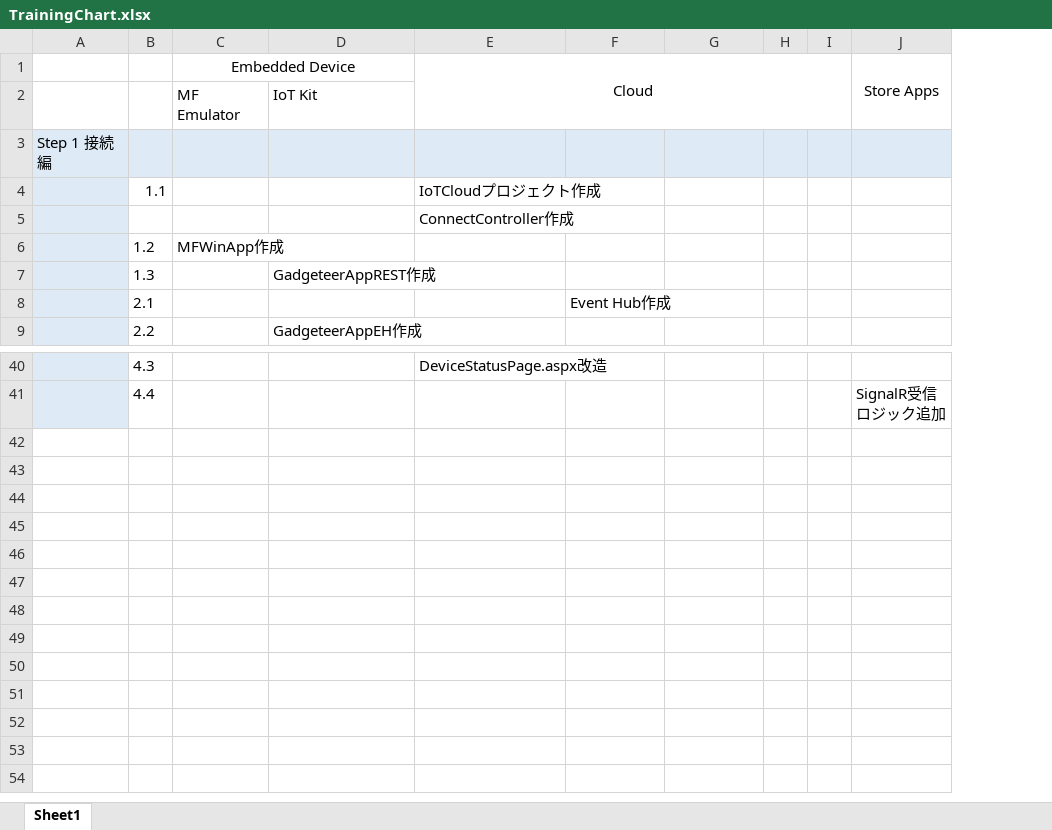
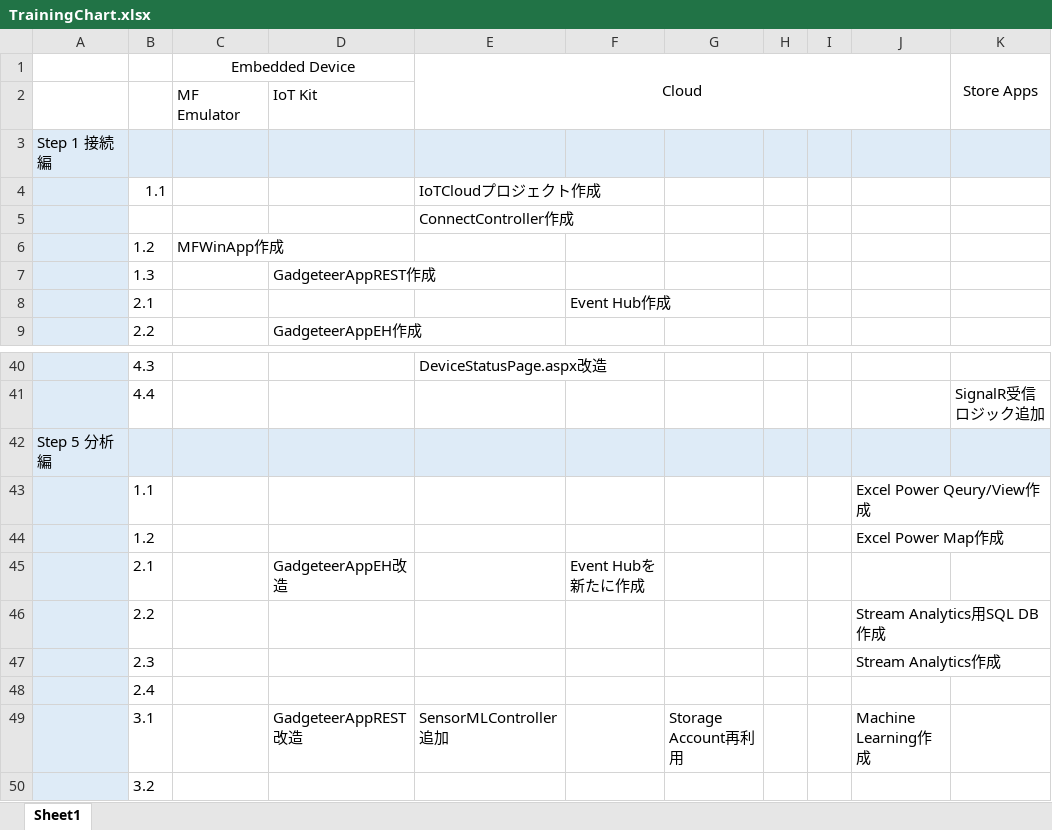
Before and after one commit to ms-iotkithol-jp/Training, an Excel workbook: Documents/TrainingChart.xlsx, sheet Sheet1, drawn as a sheet; only a part is shown, gaps mark what is left out; values as stored, in another font and other column widths than the file's, no borders; the diff names each change by its address in the sheet, - before the commit and + after, or states it on an @@ line.

Commit message:
Update Step 4,5

```diff
--- a/Documents/TrainingChart.xlsx (sheet Sheet1)
+++ b/Documents/TrainingChart.xlsx (sheet Sheet1)
+column J, empty
+row 42: Step 5 分析編
+row 43:  | 1.1 |  |  |  |  |  |  |  | Excel Power Qeury/View作成
+row 44:  | 1.2 |  |  |  |  |  |  |  | Excel Power Map作成
+row 45:  | 2.1 |  | GadgeteerAppEH改造 |  | Event Hubを新たに作成
+row 46:  | 2.2 |  |  |  |  |  |  |  | Stream Analytics用SQL DB作成
+row 47:  | 2.3 |  |  |  |  |  |  |  | Stream Analytics作成
+row 48:  | 2.4
+row 49:  | 3.1 |  | GadgeteerAppREST改造 | SensorMLController追加 |  | Storage Account再利用 |  |  | Machine Learning作成
+row 50:  | 3.2
```
Also changed, not shown: 2 other files.
